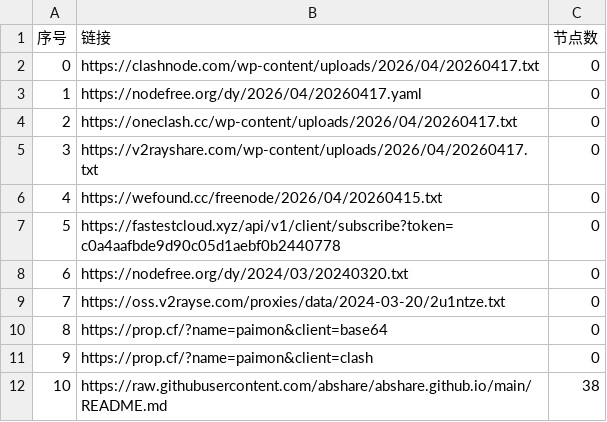
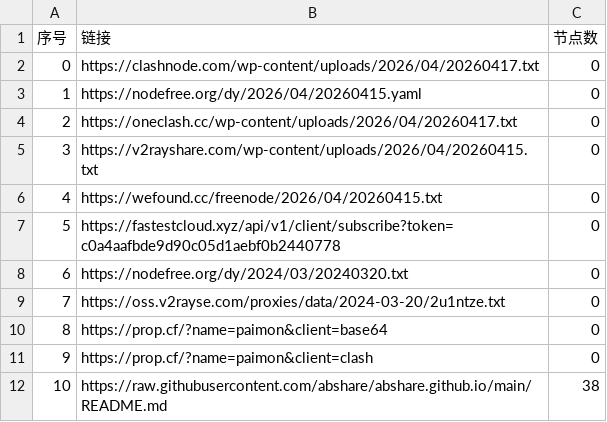
Before and after one commit to lyxgmxit/AutoMergePublicNodes, a CSV file: list_result.csv, drawn as a sheet; only a part is shown.

```diff
--- a/list_result.csv
+++ b/list_result.csv
@@ -2,5 +2,5 @@
 0,https://clashnode.com/wp-content/uploads/2026/04/20260417.txt,0
-1,https://nodefree.org/dy/2026/04/20260417.yaml,0
+1,https://nodefree.org/dy/2026/04/20260415.yaml,0
 2,https://oneclash.cc/wp-content/uploads/2026/04/20260417.txt,0
-3,https://v2rayshare.com/wp-content/uploads/2026/04/20260417.txt,0
+3,https://v2rayshare.com/wp-content/uploads/2026/04/20260415.txt,0
 4,https://wefound.cc/freenode/2026/04/20260415.txt,0
```
Also changed, not shown: 2 other files.
